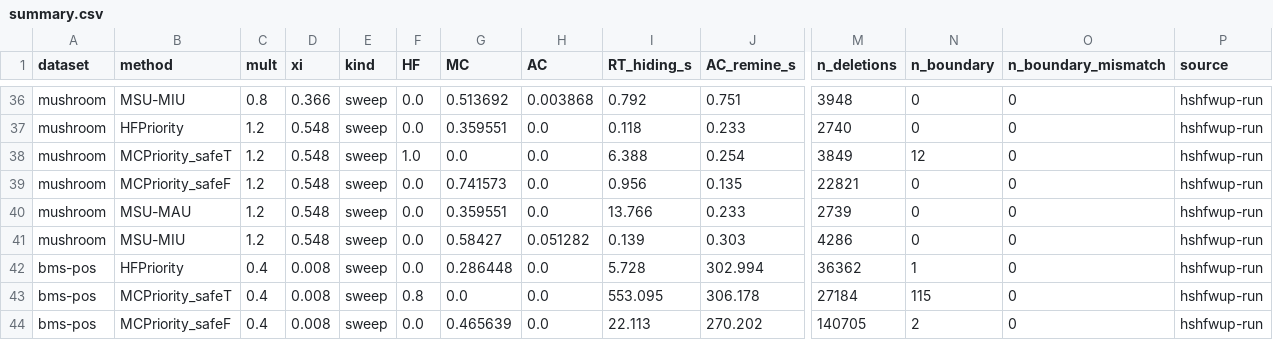
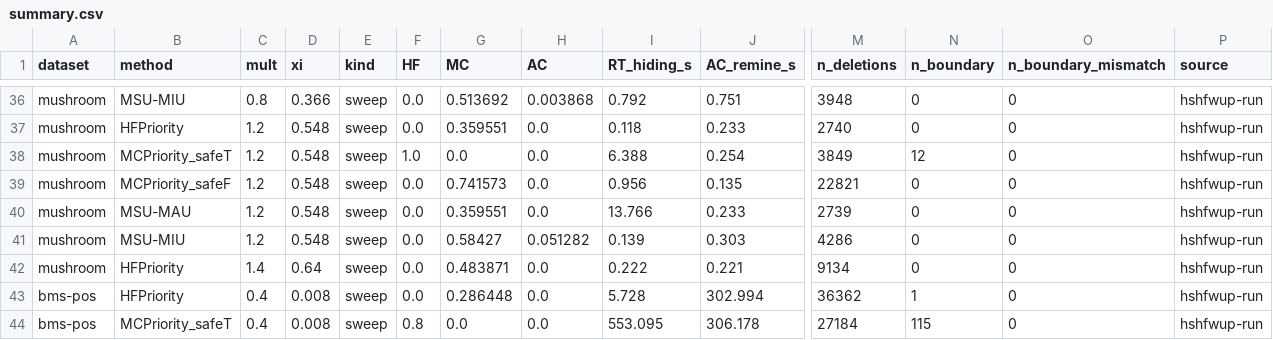
Before and after one commit to TrungDuong83/FWI_hiding_system, a CSV file: results/summary.csv, drawn as a sheet; only a part is shown, gaps mark what is left out; the shorter side is filled out with more unchanged rows; rows hold the shown columns only; the diff names each change by its address in the sheet, - before the commit and + after, or states it on an @@ line.

```diff
--- a/results/summary.csv
+++ b/results/summary.csv
+row 42: mushroom | HFPriority | 1.4 | 0.64 | sweep | 0.0 | 0.483871 | 0.0 | 0.222 | 0.221 | 9134 | 0 | 0 | hshfwup-run
```
Also changed, not shown: 3 other files.
